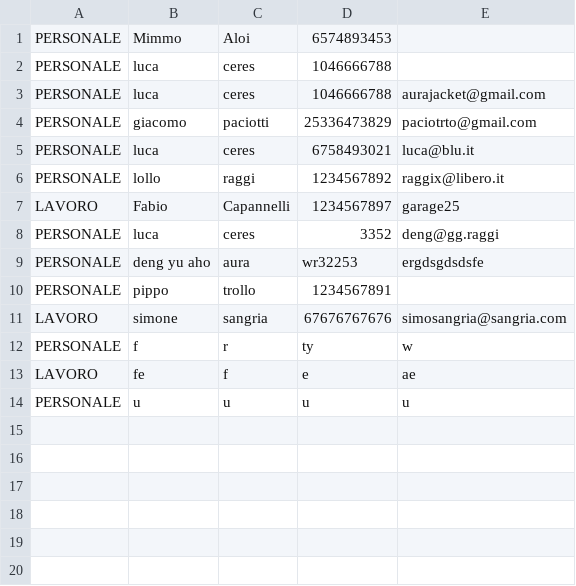
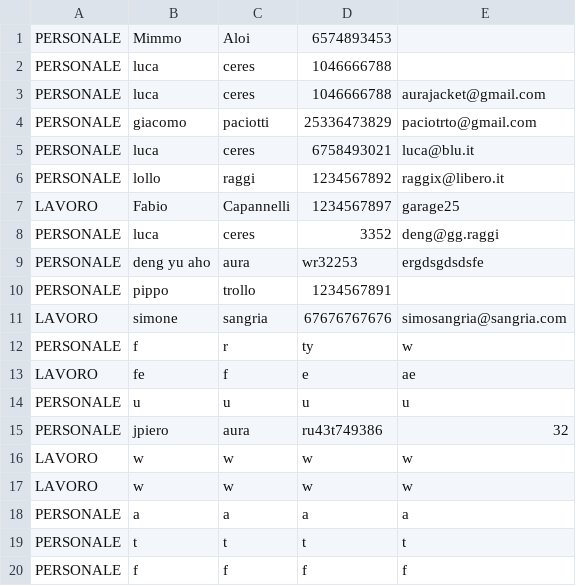
Before and after one commit to GiaccaOnirica69/progetto-java, a CSV file: rubrica.csv, drawn as a sheet.

```diff
--- a/rubrica.csv
+++ b/rubrica.csv
@@ -14 +14,7 @@ LAVORO;fe;f;e;ae
 PERSONALE;u;u;u;u
+PERSONALE;jpiero;aura;ru43t749386;32
+LAVORO;w;w;w;w
+LAVORO;w;w;w;w
+PERSONALE;a;a;a;a
+PERSONALE;t;t;t;t
+PERSONALE;f;f;f;f
```
Also changed, not shown: 3 other files.
